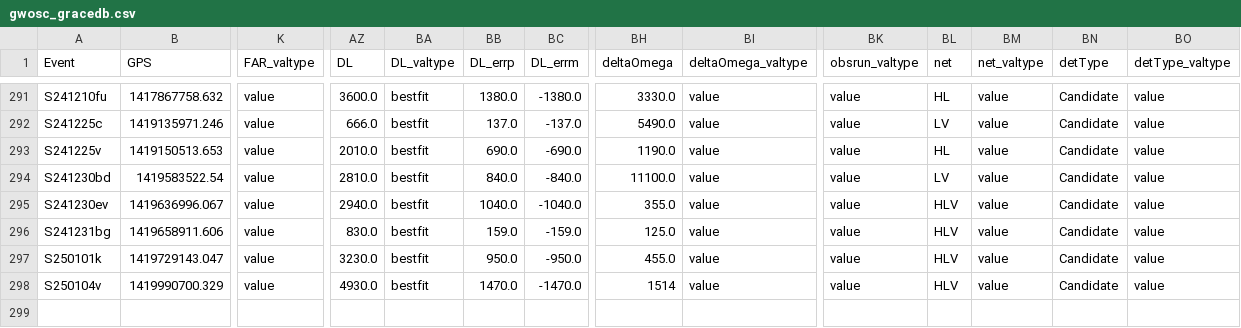
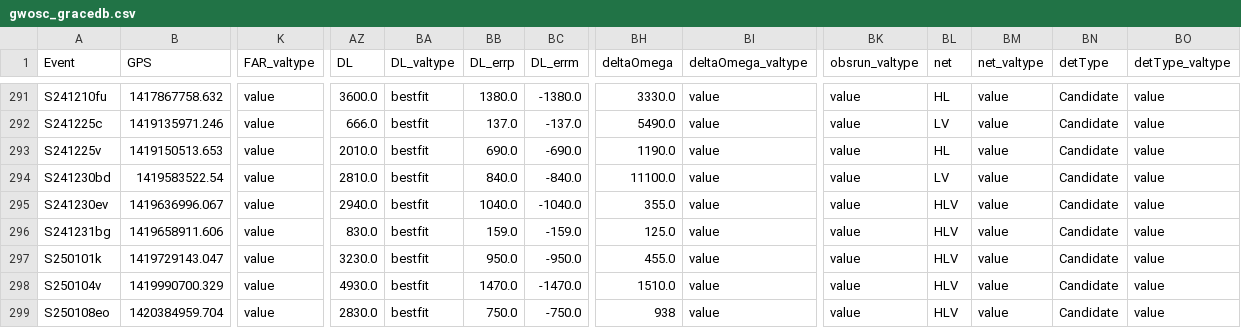
Before and after one commit to cardiffgravity/gwcat-data, a CSV file: docs/data/gwosc_gracedb.csv, drawn as a sheet; only a part is shown, gaps mark what is left out; rows hold the shown columns only; the diff names each change by its address in the sheet, - before the commit and + after, or states it on an @@ line.

```diff
--- a/docs/data/gwosc_gracedb.csv
+++ b/docs/data/gwosc_gracedb.csv
-BH298 (deltaOmega): 1514
+BH298 (deltaOmega): 1510.0
+row 299: S250108eo | 1420384959.704 | value | 2830.0 | bestfit | 750.0 | -750.0 | 938 | value | value | HLV | value | Candidate | value
```
Also changed, not shown: docs/data/links.csv, 11 other files.
